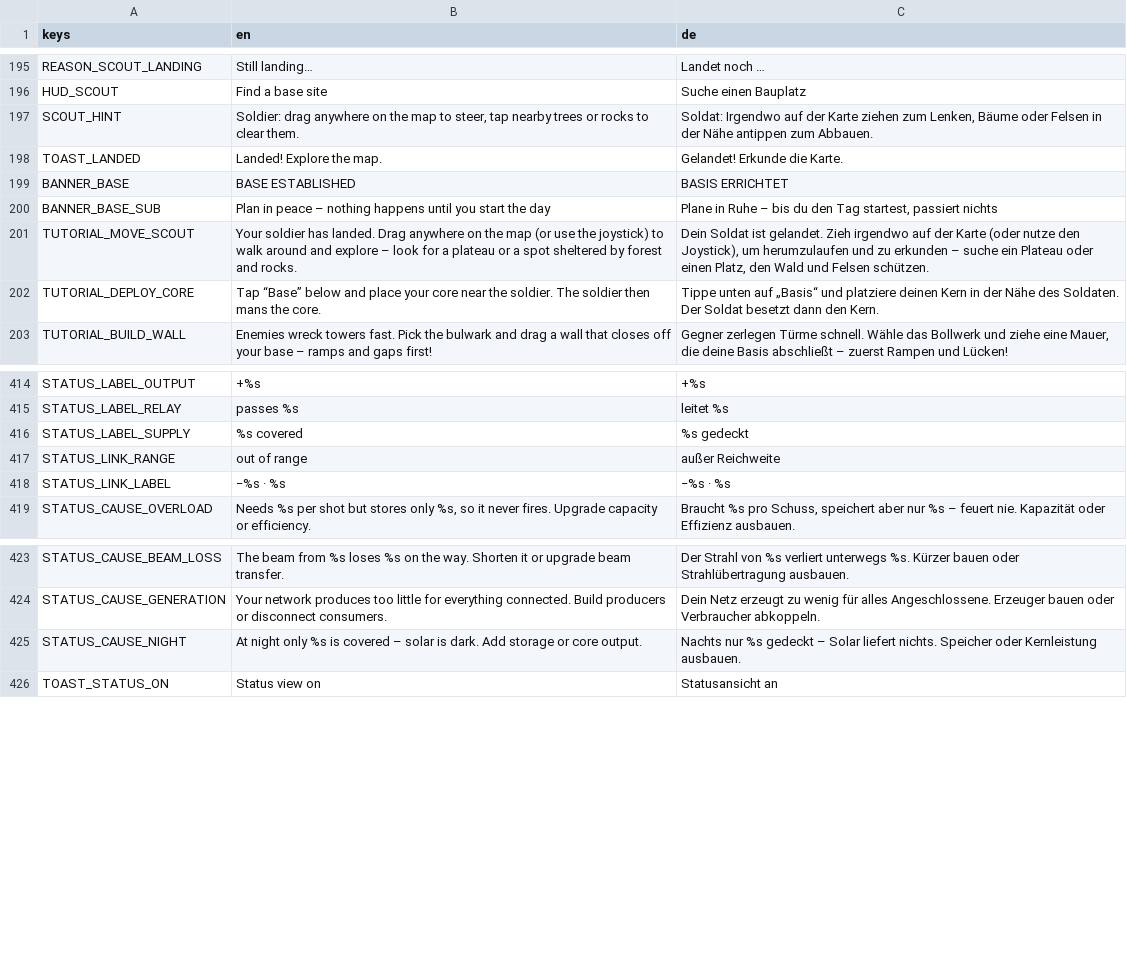
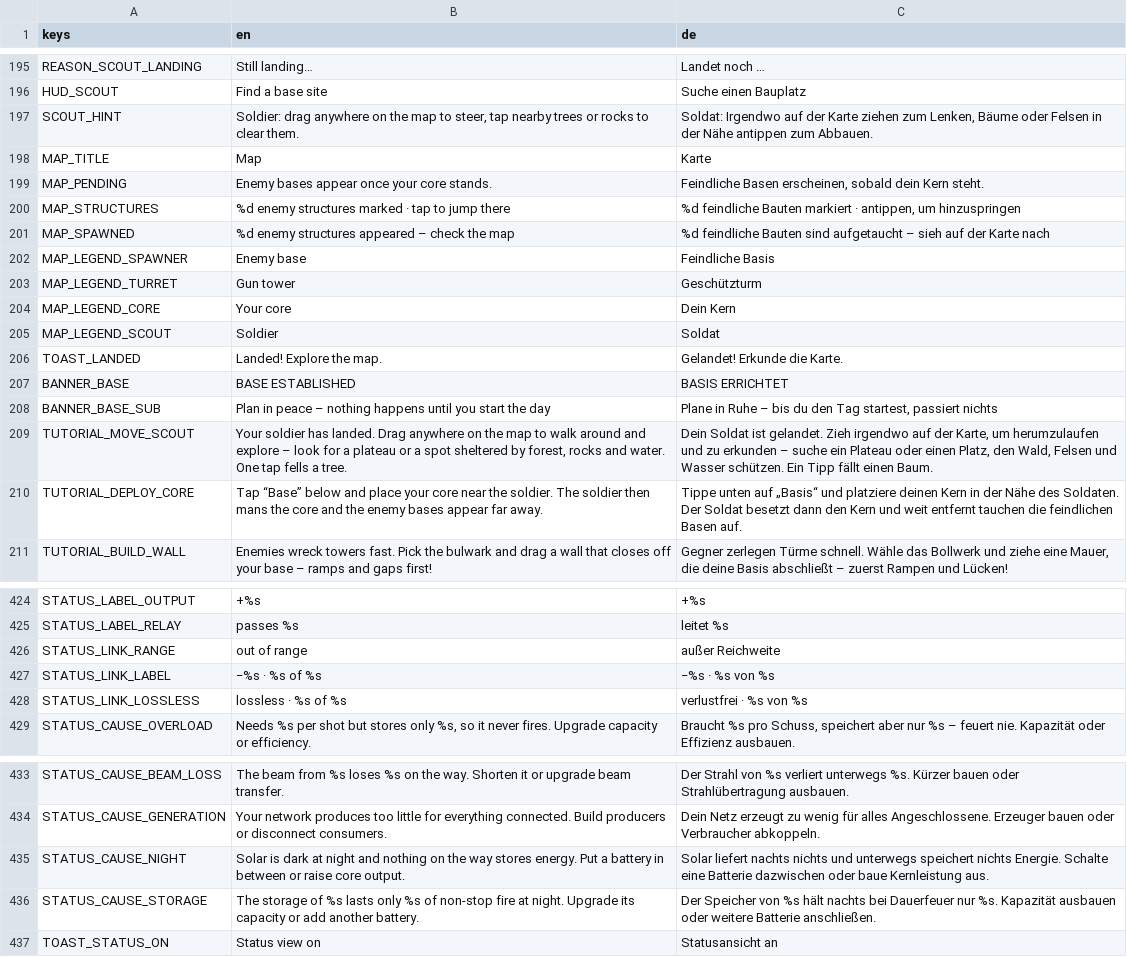
Before and after one commit to EnergyWars/energywarsnew, a CSV file: i18n/translations.csv, drawn as a sheet; only a part is shown, gaps mark what is left out; the diff covers the shown part only.

```diff
--- a/i18n/translations.csv
+++ b/i18n/translations.csv
@@ -197,2 +197,10 @@ HUD_SCOUT,Find a base site,Suche einen Bauplatz
 SCOUT_HINT,"Soldier: drag anywhere on the map to steer, tap nearby trees or rocks to clear them.","Soldat: Irgendwo auf der Karte ziehen zum Lenken, Bäume oder Felsen in der Nähe antippen zum Abbauen."
+MAP_TITLE,Map,Karte
+MAP_PENDING,Enemy bases appear once your core stands.,"Feindliche Basen erscheinen, sobald dein Kern steht."
+MAP_STRUCTURES,"%d enemy structures marked · tap to jump there","%d feindliche Bauten markiert · antippen, um hinzuspringen"
+MAP_SPAWNED,%d enemy structures appeared – check the map,%d feindliche Bauten sind aufgetaucht – sieh auf der Karte nach
+MAP_LEGEND_SPAWNER,Enemy base,Feindliche Basis
+MAP_LEGEND_TURRET,Gun tower,Geschützturm
+MAP_LEGEND_CORE,Your core,Dein Kern
+MAP_LEGEND_SCOUT,Soldier,Soldat
 TOAST_LANDED,Landed! Explore the map.,Gelandet! Erkunde die Karte.
@@ -200,4 +208,4 @@ BANNER_BASE,BASE ESTABLISHED,BASIS ERRICHTET
 BANNER_BASE_SUB,Plan in peace – nothing happens until you start the day,"Plane in Ruhe – bis du den Tag startest, passiert nichts"
-TUTORIAL_MOVE_SCOUT,Your soldier has landed. Drag anywhere on the map (or use the joystick) to walk around and explore – look for a plateau or a spot sheltered by forest and rocks.,"Dein Soldat ist gelandet. Zieh irgendwo auf der Karte (oder nutze den Joystick), um herumzulaufen und zu erkunden – suche ein Plateau oder einen Platz, den Wald und Felsen schützen."
-TUTORIAL_DEPLOY_CORE,Tap “Base” below and place your core near the soldier. The soldier then mans the core.,Tippe unten auf „Basis“ und platziere deinen Kern in der Nähe des Soldaten. Der Soldat besetzt dann den Kern.
+TUTORIAL_MOVE_SCOUT,"Your soldier has landed. Drag anywhere on the map to walk around and explore – look for a plateau or a spot sheltered by forest, rocks and water. One tap fells a tree.","Dein Soldat ist gelandet. Zieh irgendwo auf der Karte, um herumzulaufen und zu erkunden – suche ein Plateau oder einen Platz, den Wald, Felsen und Wasser schützen. Ein Tipp fällt einen Baum."
+TUTORIAL_DEPLOY_CORE,Tap “Base” below and place your core near the soldier. The soldier then mans the core and the enemy bases appear far away.,Tippe unten auf „Basis“ und platziere deinen Kern in der Nähe des Soldaten. Der Soldat besetzt dann den Kern und weit entfernt tauchen die feindlichen Basen auf.
 TUTORIAL_BUILD_WALL,Enemies wreck towers fast. Pick the bulwark and drag a wall that closes off your base – ramps and gaps first!,"Gegner zerlegen Türme schnell. Wähle das Bollwerk und ziehe eine Mauer, die deine Basis abschließt – zuerst Rampen und Lücken!"
@@ -415,5 +425,5 @@ STATUS_LABEL_OUTPUT,+%s,+%s
 STATUS_LABEL_RELAY,passes %s,leitet %s
-STATUS_LABEL_SUPPLY,%s covered,%s gedeckt
 STATUS_LINK_RANGE,out of range,außer Reichweite
-STATUS_LINK_LABEL,−%s · %s,−%s · %s
+STATUS_LINK_LABEL,−%s · %s of %s,−%s · %s von %s
+STATUS_LINK_LOSSLESS,lossless · %s of %s,verlustfrei · %s von %s
 STATUS_CAUSE_OVERLOAD,"Needs %s per shot but stores only %s, so it never fires. Upgrade capacity or efficiency.","Braucht %s pro Schuss, speichert aber nur %s – feuert nie. Kapazität oder Effizienz ausbauen."
@@ -424,3 +434,4 @@ STATUS_CAUSE_BEAM_LOSS,The beam from %s loses %s on the way. Shorten it or upgra
 STATUS_CAUSE_GENERATION,Your network produces too little for everything connected. Build producers or disconnect consumers.,Dein Netz erzeugt zu wenig für alles Angeschlossene. Erzeuger bauen oder Verbraucher abkoppeln.
-STATUS_CAUSE_NIGHT,At night only %s is covered – solar is dark. Add storage or core output.,Nachts nur %s gedeckt – Solar liefert nichts. Speicher oder Kernleistung ausbauen.
+STATUS_CAUSE_NIGHT,Solar is dark at night and nothing on the way stores energy. Put a battery in between or raise core output.,Solar liefert nachts nichts und unterwegs speichert nichts Energie. Schalte eine Batterie dazwischen oder baue Kernleistung aus.
+STATUS_CAUSE_STORAGE,The storage of %s lasts only %s of non-stop fire at night. Upgrade its capacity or add another battery.,Der Speicher von %s hält nachts bei Dauerfeuer nur %s. Kapazität ausbauen oder weitere Batterie anschließen.
 TOAST_STATUS_ON,Status view on,Statusansicht an
```
Also changed, not shown: 7 added rows, 5 removed rows and 10 edited cells elsewhere in this file, 58 other files.
